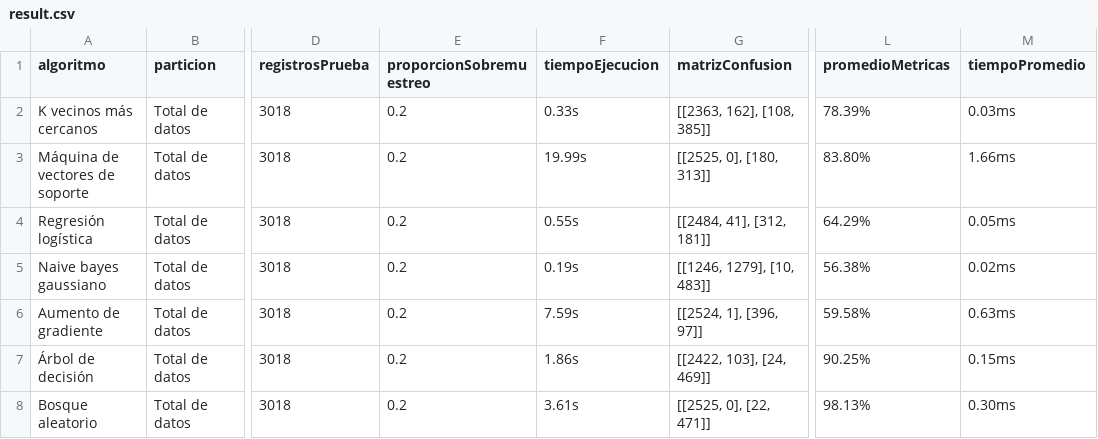
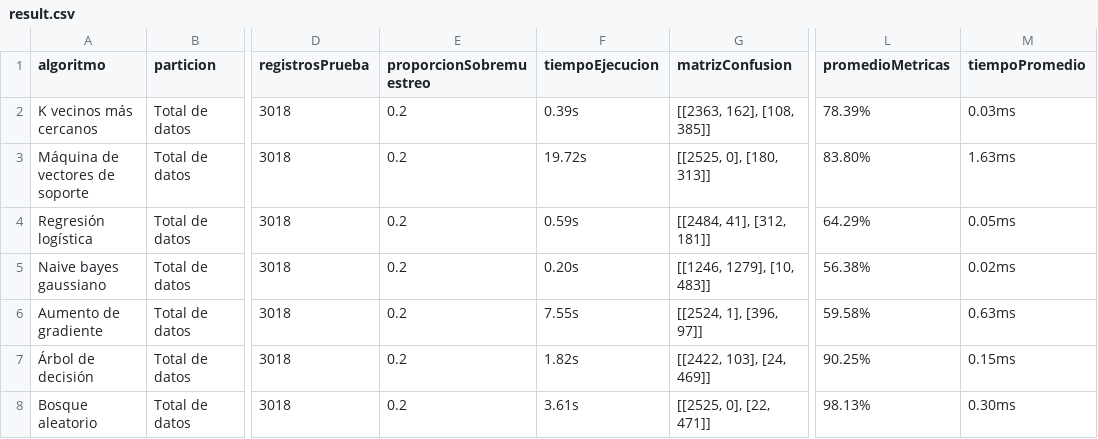
Before and after one commit to RonaldoNolasco/personal-thesis-development, a CSV file: 3-modelling/3-output/result.csv, drawn as a sheet; only a part is shown, gaps mark what is left out; the diff names each change by its address in the sheet, - before the commit and + after, or states it on an @@ line.

```diff
--- a/3-modelling/3-output/result.csv
+++ b/3-modelling/3-output/result.csv
-F2 (tiempoEjecucion): 0.33s
+F2 (tiempoEjecucion): 0.39s
-F3 (tiempoEjecucion): 19.99s
+F3 (tiempoEjecucion): 19.72s
-M3 (tiempoPromedio): 1.66ms
+M3 (tiempoPromedio): 1.63ms
-F4 (tiempoEjecucion): 0.55s
+F4 (tiempoEjecucion): 0.59s
-F5 (tiempoEjecucion): 0.19s
+F5 (tiempoEjecucion): 0.20s
-F6 (tiempoEjecucion): 7.59s
+F6 (tiempoEjecucion): 7.55s
-F7 (tiempoEjecucion): 1.86s
+F7 (tiempoEjecucion): 1.82s
```
Also changed, not shown: 11 other files.
